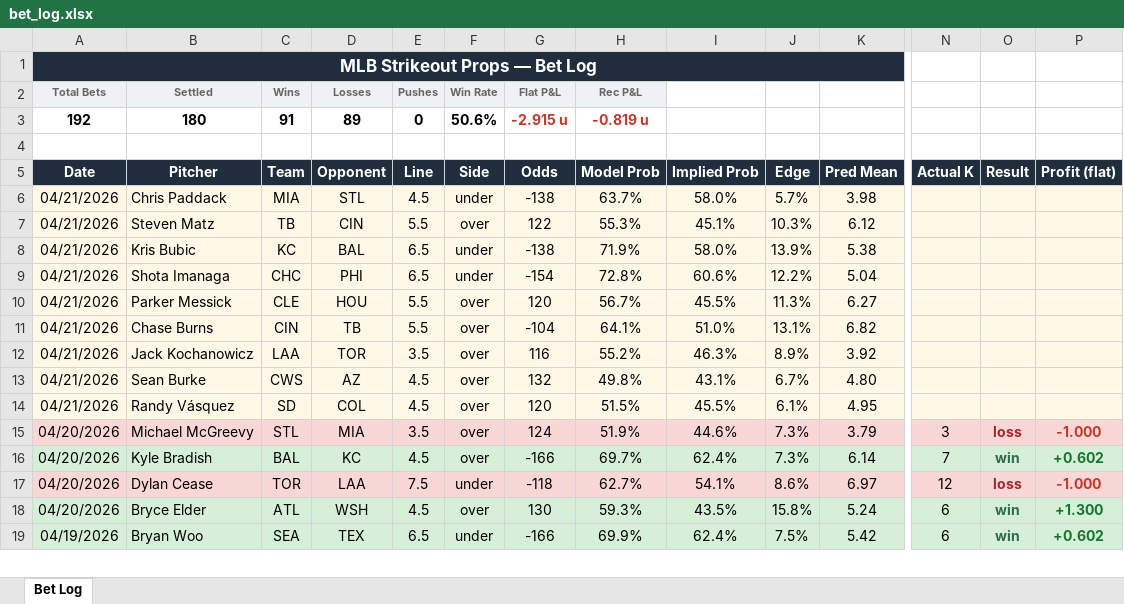
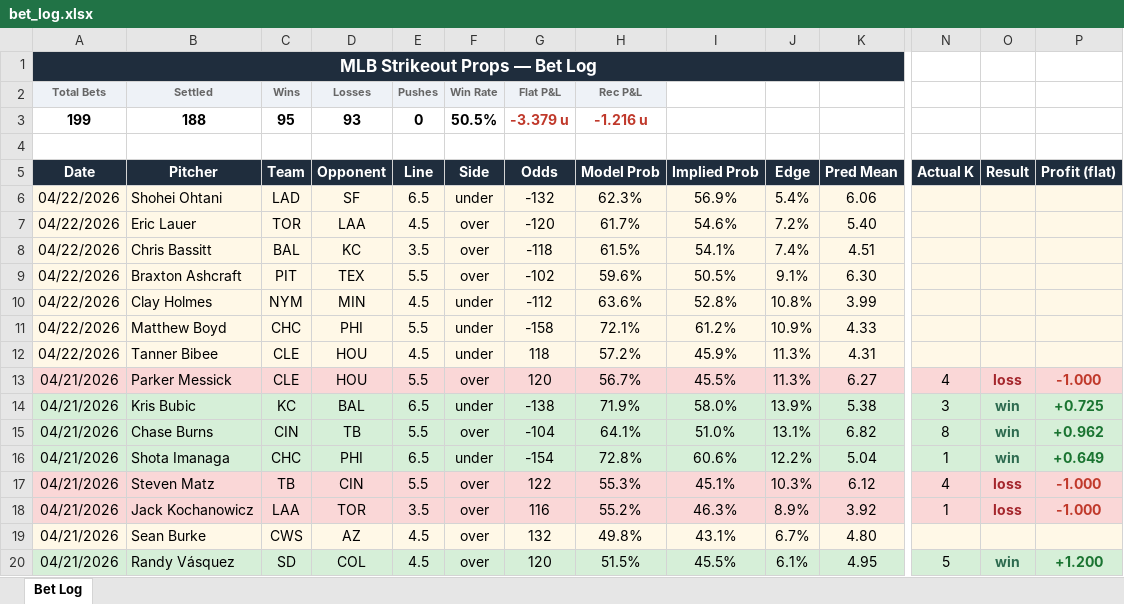
Before and after one commit to andrewrust04-blip/mlb-betting-model, an Excel workbook: bet_log.xlsx, sheet Bet Log, drawn as a sheet; only a part is shown, gaps mark what is left out; the shorter side is filled out with more unchanged rows; values as stored, in another font and other column widths than the file's, no borders; removed rows and columns are numbered as before the commit, all else as after; rows hold the shown columns only; the diff covers the shown part only; the diff names each change by its address in the sheet, - before the commit and + after, or states it on an @@ line.

```diff
--- a/bet_log.xlsx (sheet Bet Log)
+++ b/bet_log.xlsx (sheet Bet Log)
-row 3: 192 | 180 | 91 | 89 | 0 | 50.6% | -2.915 u | -0.819 u
+row 3: 199 | 188 | 95 | 93 | 0 | 50.5% | -3.379 u | -1.216 u
-row 6: 04/21/2026 | Chris Paddack | MIA | STL | 4.5 | under | -138 | 63.7% | 58.0% | 5.7% | 3.98
-row 7: 04/21/2026 | Steven Matz | TB | CIN | 5.5 | over | 122 | 55.3% | 45.1% | 10.3% | 6.12
-row 8: 04/21/2026 | Kris Bubic | KC | BAL | 6.5 | under | -138 | 71.9% | 58.0% | 13.9% | 5.38
-row 9: 04/21/2026 | Shota Imanaga | CHC | PHI | 6.5 | under | -154 | 72.8% | 60.6% | 12.2% | 5.04
+row 6: 04/22/2026 | Shohei Ohtani | LAD | SF | 6.5 | under | -132 | 62.3% | 56.9% | 5.4% | 6.06
+row 7: 04/22/2026 | Eric Lauer | TOR | LAA | 4.5 | over | -120 | 61.7% | 54.6% | 7.2% | 5.40
+row 8: 04/22/2026 | Chris Bassitt | BAL | KC | 3.5 | over | -118 | 61.5% | 54.1% | 7.4% | 4.51
+row 9: 04/22/2026 | Braxton Ashcraft | PIT | TEX | 5.5 | over | -102 | 59.6% | 50.5% | 9.1% | 6.30
+row 10: 04/22/2026 | Clay Holmes | NYM | MIN | 4.5 | under | -112 | 63.6% | 52.8% | 10.8% | 3.99
+row 11: 04/22/2026 | Matthew Boyd | CHC | PHI | 5.5 | under | -158 | 72.1% | 61.2% | 10.9% | 4.33
+row 12: 04/22/2026 | Tanner Bibee | CLE | HOU | 4.5 | under | 118 | 57.2% | 45.9% | 11.3% | 4.31
-A13:P13 fill: #FFF8E7
+A13:P13 fill: #FAD7D7
-N13 (Actual K): (empty)
+N13 (Actual K): 4
-O13 (Result): (empty)
+O13 (Result): loss
-P13 (Profit (flat)): (empty)
+P13 (Profit (flat)): -1.000
+row 14: 04/21/2026 | Kris Bubic | KC | BAL | 6.5 | under | -138 | 71.9% | 58.0% | 13.9% | 5.38 | 3 | win | +0.725
-A15:P15 fill: #FFF8E7
+A15:P15 fill: #D6EFD8
-N15 (Actual K): (empty)
+N15 (Actual K): 8
-O15 (Result): (empty)
+O15 (Result): win
-P15 (Profit (flat)): (empty)
+P15 (Profit (flat)): +0.962
+row 16: 04/21/2026 | Shota Imanaga | CHC | PHI | 6.5 | under | -154 | 72.8% | 60.6% | 12.2% | 5.04 | 1 | win | +0.649
+row 17: 04/21/2026 | Steven Matz | TB | CIN | 5.5 | over | 122 | 55.3% | 45.1% | 10.3% | 6.12 | 4 | loss | -1.000
-A18:P18 fill: #FFF8E7
+A18:P18 fill: #FAD7D7
-N18 (Actual K): (empty)
+N18 (Actual K): 1
-O18 (Result): (empty)
+O18 (Result): loss
-P18 (Profit (flat)): (empty)
+P18 (Profit (flat)): -1.000
-A20:P20 fill: #FFF8E7
+A20:P20 fill: #D6EFD8
-N20 (Actual K): (empty)
+N20 (Actual K): 5
-O20 (Result): (empty)
+O20 (Result): win
-P20 (Profit (flat)): (empty)
+P20 (Profit (flat)): +1.200
```
Also changed, not shown: 1 added row, 66 moved rows and cell formats elsewhere in this sheet, filtered_bets.xlsx, 8 other files.
